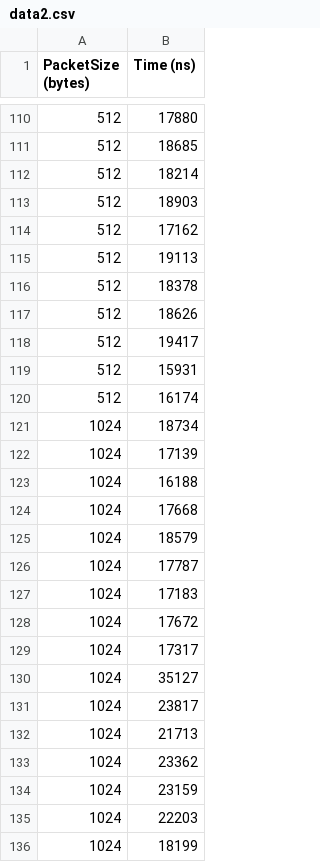
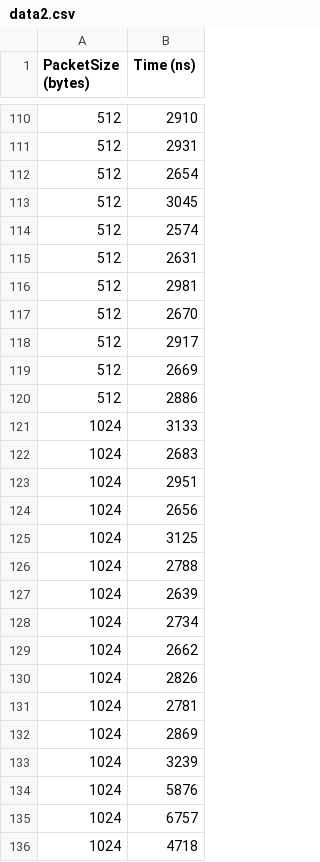
Before and after one commit to andre-meneses/Communication_times, a CSV file: maquina2/bin/data2.csv, drawn as a sheet; only a part is shown, gaps mark what is left out; the diff covers the shown part only.

```diff
--- a/maquina2/bin/data2.csv
+++ b/maquina2/bin/data2.csv
@@ -110,27 +110,27 @@ PacketSize (bytes),Time (ns)
-512,17880
-512,18685
-512,18214
-512,18903
-512,17162
-512,19113
-512,18378
-512,18626
-512,19417
-512,15931
-512,16174
-1024,18734
-1024,17139
-1024,16188
-1024,17668
-1024,18579
-1024,17787
-1024,17183
-1024,17672
-1024,17317
-1024,35127
-1024,23817
-1024,21713
-1024,23362
-1024,23159
-1024,22203
-1024,18199
+512,2910
+512,2931
+512,2654
+512,3045
+512,2574
+512,2631
+512,2981
+512,2670
+512,2917
+512,2669
+512,2886
+1024,3133
+1024,2683
+1024,2951
+1024,2656
+1024,3125
+1024,2788
+1024,2639
+1024,2734
+1024,2662
+1024,2826
+1024,2781
+1024,2869
+1024,3239
+1024,5876
+1024,6757
+1024,4718
```
Also changed, not shown: 122 edited cells elsewhere in this file, data_analysis/data2.csv.
